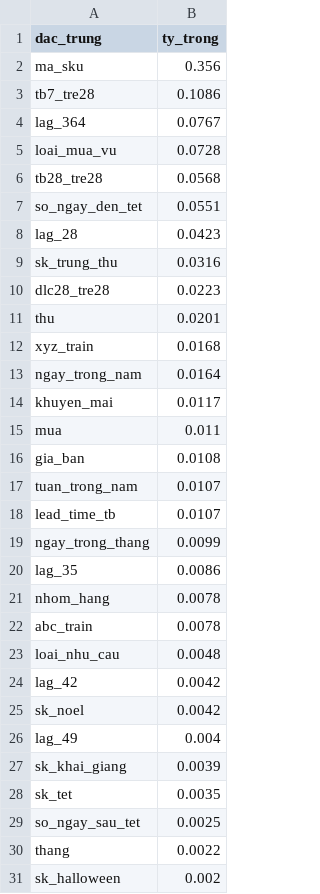
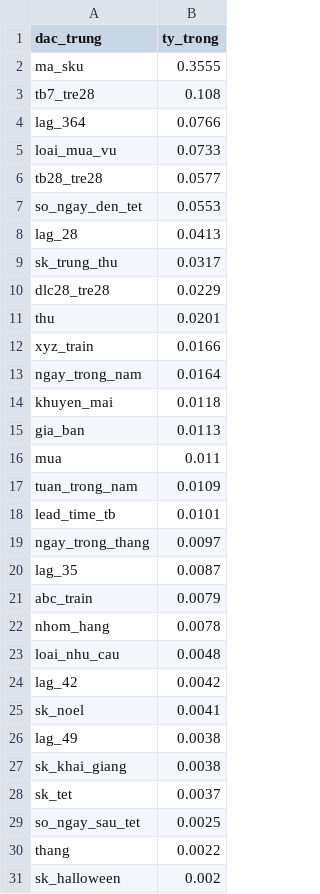
Before and after one commit to tienviet1234/do_an_logistics, a CSV file: reports/lightgbm_quan_trong.csv, drawn as a sheet; only a part is shown; the diff covers the shown part only.

```diff
--- a/reports/lightgbm_quan_trong.csv
+++ b/reports/lightgbm_quan_trong.csv
@@ -1,29 +1,29 @@
 dac_trung,ty_trong
-ma_sku,0.356
-tb7_tre28,0.1086
-lag_364,0.0767
-loai_mua_vu,0.0728
-tb28_tre28,0.0568
-so_ngay_den_tet,0.0551
-lag_28,0.0423
-sk_trung_thu,0.0316
-dlc28_tre28,0.0223
+ma_sku,0.3555
+tb7_tre28,0.108
+lag_364,0.0766
+loai_mua_vu,0.0733
+tb28_tre28,0.0577
+so_ngay_den_tet,0.0553
+lag_28,0.0413
+sk_trung_thu,0.0317
+dlc28_tre28,0.0229
 thu,0.0201
-xyz_train,0.0168
+xyz_train,0.0166
 ngay_trong_nam,0.0164
-khuyen_mai,0.0117
+khuyen_mai,0.0118
+gia_ban,0.0113
 mua,0.011
-gia_ban,0.0108
-tuan_trong_nam,0.0107
-lead_time_tb,0.0107
-ngay_trong_thang,0.0099
-lag_35,0.0086
+tuan_trong_nam,0.0109
+lead_time_tb,0.0101
+ngay_trong_thang,0.0097
+lag_35,0.0087
+abc_train,0.0079
 nhom_hang,0.0078
-abc_train,0.0078
 loai_nhu_cau,0.0048
 lag_42,0.0042
-sk_noel,0.0042
-lag_49,0.004
-sk_khai_giang,0.0039
-sk_tet,0.0035
+sk_noel,0.0041
+lag_49,0.0038
+sk_khai_giang,0.0038
+sk_tet,0.0037
 so_ngay_sau_tet,0.0025
```
Also changed, not shown: 2 moved rows and 1 edited cell elsewhere in this file, data/reference/sku_master.csv, reports/bang_so_sanh_test.csv, 36 other files.
